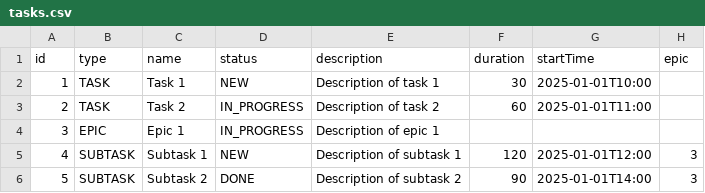
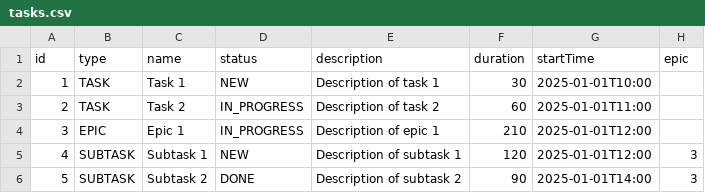
Before and after one commit to n00bertb/java-kanban, a CSV file: src/resources/tasks.csv, drawn as a sheet.

```diff
--- a/src/resources/tasks.csv
+++ b/src/resources/tasks.csv
@@ -3,3 +3,3 @@ id,type,name,status,description,duration,startTime,epic
 2,TASK,Task 2,IN_PROGRESS,Description of task 2,60,2025-01-01T11:00,
-3,EPIC,Epic 1,IN_PROGRESS,Description of epic 1,,,
+3,EPIC,Epic 1,IN_PROGRESS,Description of epic 1,210,2025-01-01T12:00,
 4,SUBTASK,Subtask 1,NEW,Description of subtask 1,120,2025-01-01T12:00,3
```
Also changed, not shown: 3 other files.
